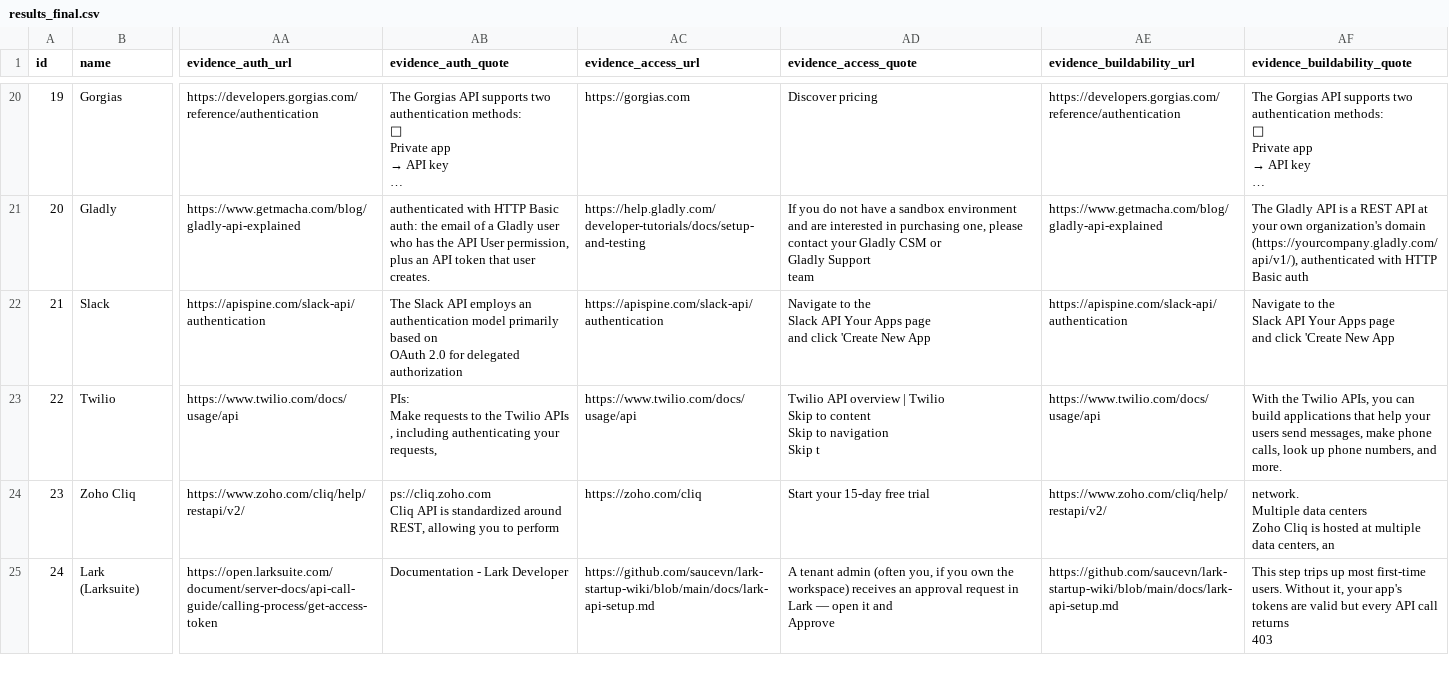
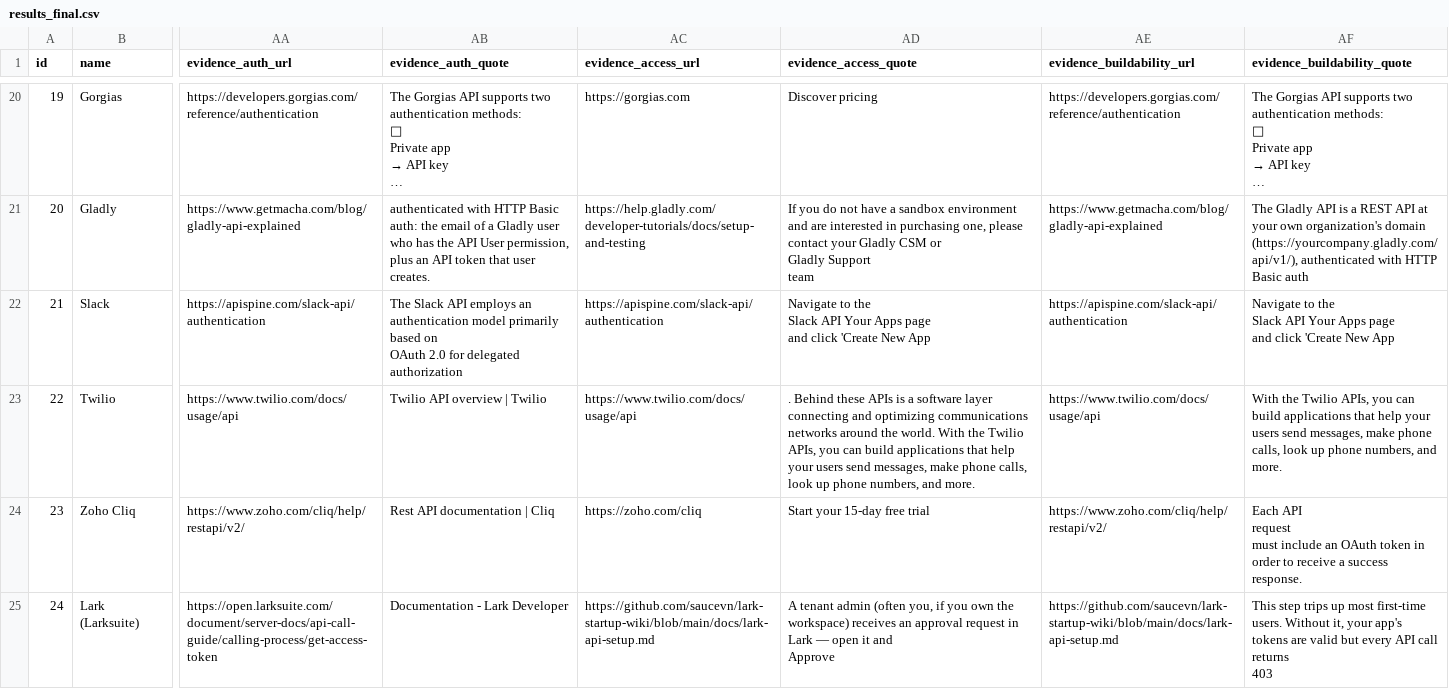
Before and after one commit to Sushanth-xy/composio-toolkit-research, a CSV file: data/results_final.csv, drawn as a sheet; only a part is shown, gaps mark what is left out; long unchanged cells end in …; ↵ is a line break in a cell; the diff covers the shown part only; the diff names each change by its address in the sheet, - before the commit and + after, or states it on an @@ line.

Commit message:
Audit fix: delete accuracy.json, fix quote truncation and char offsets, enforce Pass 4 hold-out exclusion

```diff
--- a/data/results_final.csv
+++ b/data/results_final.csv
-AB23 (evidence_auth_quote): PIs: ↵ Make requests to the Twilio APIs ↵ , including authenticating your requests,
+AB23 (evidence_auth_quote): Twilio API overview | Twilio
-AD23 (evidence_access_quote): Twilio API overview | Twilio ↵ Skip to content ↵ Skip to navigation ↵ Skip t
+AD23 (evidence_access_quote): . Behind these APIs is a software layer connecting and optimizing communications networks around the world. With the Twilio APIs, you can build applications that help your users send messages, make phone calls, look up phone numbers, and more.
-AB24 (evidence_auth_quote): ps://cliq.zoho.com ↵ Cliq API is standardized around REST, allowing you to perform
+AB24 (evidence_auth_quote): Rest API documentation | Cliq
-AF24 (evidence_buildability_quote): network. ↵ Multiple data centers ↵ Zoho Cliq is hosted at multiple data centers, an
+AF24 (evidence_buildability_quote): Each API ↵ request ↵ must include an OAuth token in order to receive a success response.
```
Also changed, not shown: 28 edited cells elsewhere in this file, 12 other files.
